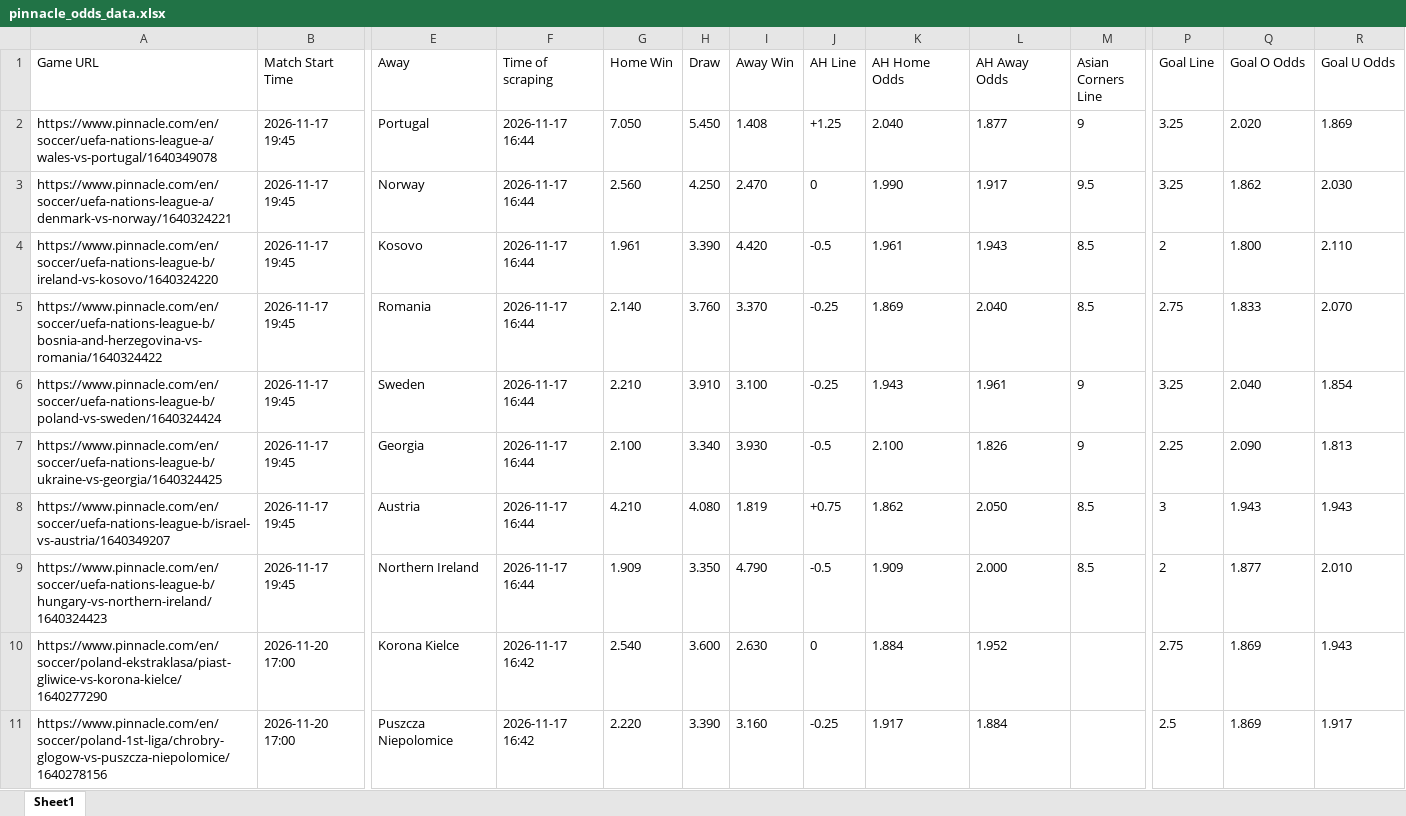
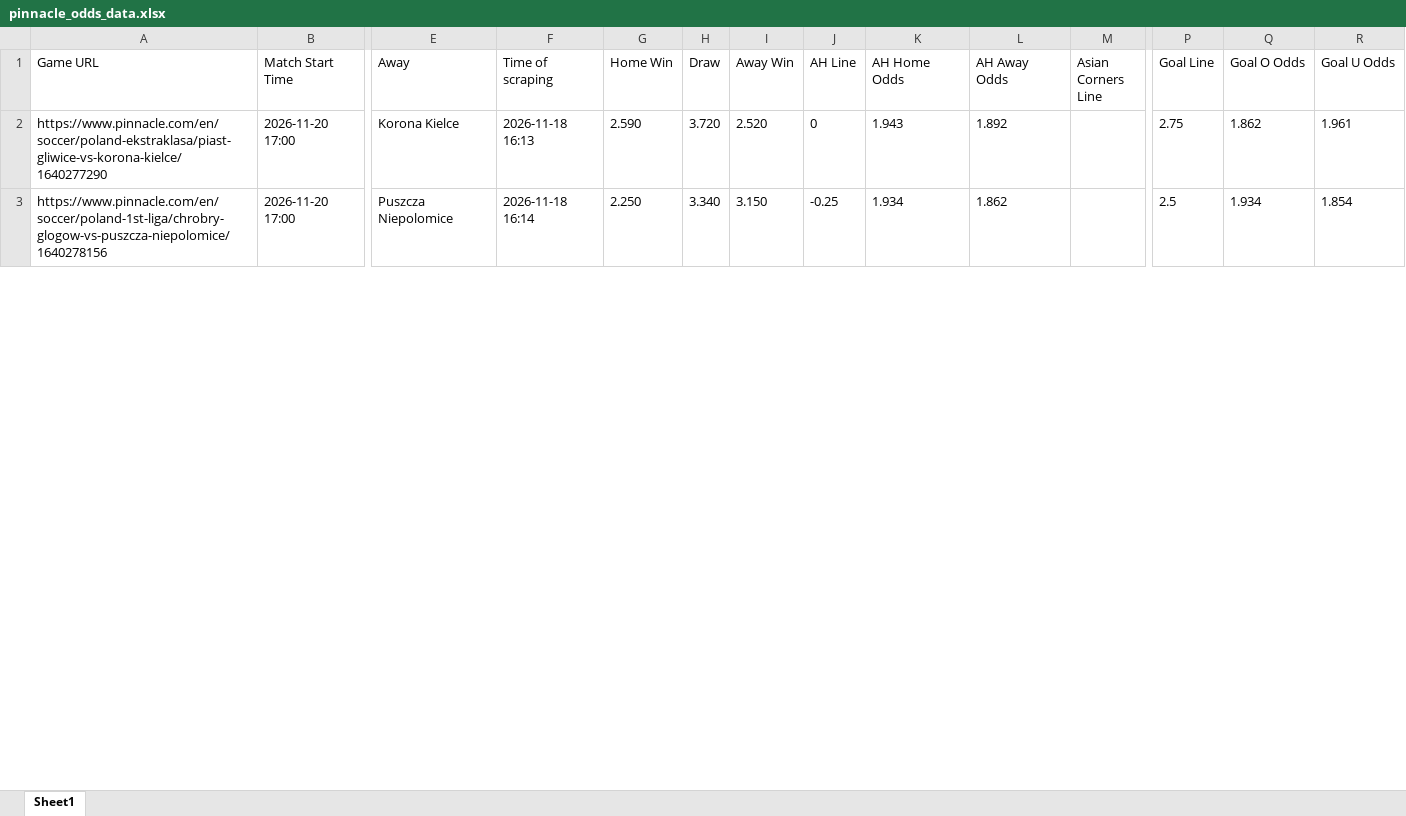
Before and after one commit to super-luke-chambers/pin_scraper, an Excel workbook: outputs/pinnacle_odds_data.xlsx, sheet Sheet1, drawn as a sheet; only a part is shown, gaps mark what is left out; values as stored, in another font and other column widths than the file's, no borders; removed rows and columns are numbered as before the commit, all else as after; rows hold the shown columns only; the diff covers the shown part only; the diff names each change by its address in the sheet, - before the commit and + after, or states it on an @@ line.

```diff
--- a/outputs/pinnacle_odds_data.xlsx (sheet Sheet1)
+++ b/outputs/pinnacle_odds_data.xlsx (sheet Sheet1)
-row 2: https://www.pinnacle.com/en/soccer/uefa-nations-league-a/wales-vs-portugal/1640349078 | 2026-11-17 19:45 | Portugal | 2026-11-17 16:44 | 7.050 | 5.450 | 1.408 | +1.25 | 2.040 | 1.877 | 9 | 3.25 | 2.020 | 1.869
-row 3: https://www.pinnacle.com/en/soccer/uefa-nations-league-a/denmark-vs-norway/1640324221 | 2026-11-17 19:45 | Norway | 2026-11-17 16:44 | 2.560 | 4.250 | 2.470 | 0 | 1.990 | 1.917 | 9.5 | 3.25 | 1.862 | 2.030
-row 4: https://www.pinnacle.com/en/soccer/uefa-nations-league-b/ireland-vs-kosovo/1640324220 | 2026-11-17 19:45 | Kosovo | 2026-11-17 16:44 | 1.961 | 3.390 | 4.420 | -0.5 | 1.961 | 1.943 | 8.5 | 2 | 1.800 | 2.110
-row 5: https://www.pinnacle.com/en/soccer/uefa-nations-league-b/bosnia-and-herzegovina-vs-romania/1640324422 | 2026-11-17 19:45 | Romania | 2026-11-17 16:44 | 2.140 | 3.760 | 3.370 | -0.25 | 1.869 | 2.040 | 8.5 | 2.75 | 1.833 | 2.070
-row 6: https://www.pinnacle.com/en/soccer/uefa-nations-league-b/poland-vs-sweden/1640324424 | 2026-11-17 19:45 | Sweden | 2026-11-17 16:44 | 2.210 | 3.910 | 3.100 | -0.25 | 1.943 | 1.961 | 9 | 3.25 | 2.040 | 1.854
-row 7: https://www.pinnacle.com/en/soccer/uefa-nations-league-b/ukraine-vs-georgia/1640324425 | 2026-11-17 19:45 | Georgia | 2026-11-17 16:44 | 2.100 | 3.340 | 3.930 | -0.5 | 2.100 | 1.826 | 9 | 2.25 | 2.090 | 1.813
-row 8: https://www.pinnacle.com/en/soccer/uefa-nations-league-b/israel-vs-austria/1640349207 | 2026-11-17 19:45 | Austria | 2026-11-17 16:44 | 4.210 | 4.080 | 1.819 | +0.75 | 1.862 | 2.050 | 8.5 | 3 | 1.943 | 1.943
-row 9: https://www.pinnacle.com/en/soccer/uefa-nations-league-b/hungary-vs-northern-ireland/1640324423 | 2026-11-17 19:45 | Northern Ireland | 2026-11-17 16:44 | 1.909 | 3.350 | 4.790 | -0.5 | 1.909 | 2.000 | 8.5 | 2 | 1.877 | 2.010
-F2 (Time of scraping): 2026-11-17 16:42
+F2 (Time of scraping): 2026-11-18 16:13
-G2 (Home Win): 2.540
+G2 (Home Win): 2.590
-H2 (Draw): 3.600
+H2 (Draw): 3.720
-I2 (Away Win): 2.630
+I2 (Away Win): 2.520
-K2 (AH Home Odds): 1.884
+K2 (AH Home Odds): 1.943
-L2 (AH Away Odds): 1.952
+L2 (AH Away Odds): 1.892
-Q2 (Goal O Odds): 1.869
+Q2 (Goal O Odds): 1.862
-R2 (Goal U Odds): 1.943
+R2 (Goal U Odds): 1.961
-F3 (Time of scraping): 2026-11-17 16:42
+F3 (Time of scraping): 2026-11-18 16:14
-G3 (Home Win): 2.220
+G3 (Home Win): 2.250
-H3 (Draw): 3.390
+H3 (Draw): 3.340
-I3 (Away Win): 3.160
+I3 (Away Win): 3.150
-K3 (AH Home Odds): 1.917
+K3 (AH Home Odds): 1.934
-L3 (AH Away Odds): 1.884
+L3 (AH Away Odds): 1.862
-Q3 (Goal O Odds): 1.869
+Q3 (Goal O Odds): 1.934
-R3 (Goal U Odds): 1.917
+R3 (Goal U Odds): 1.854
```
Also changed, not shown: 5 added rows, 6 removed rows and 110 edited cells elsewhere in this sheet, outputs/pinnacle_corners_historical.xlsx, 3 other files.
